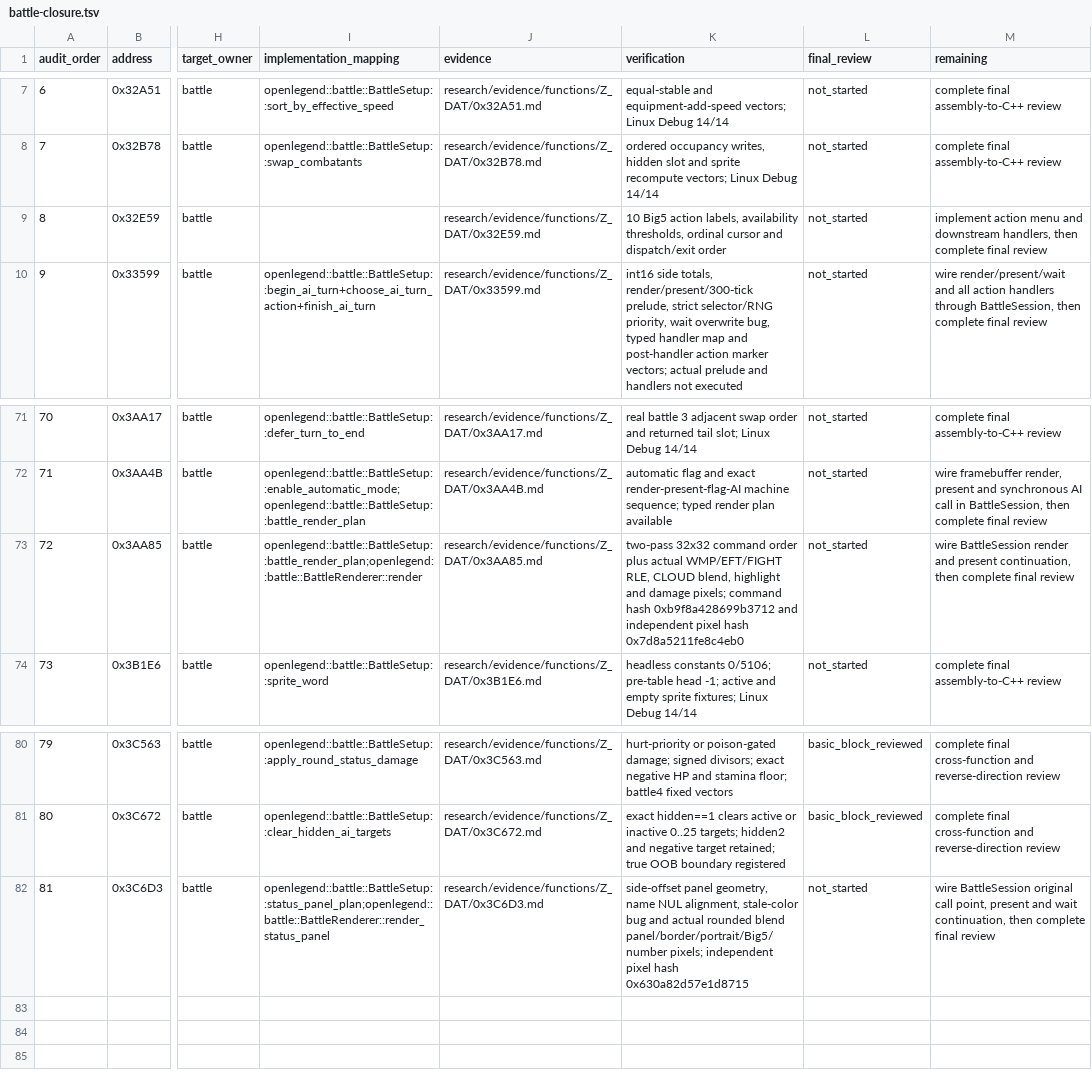
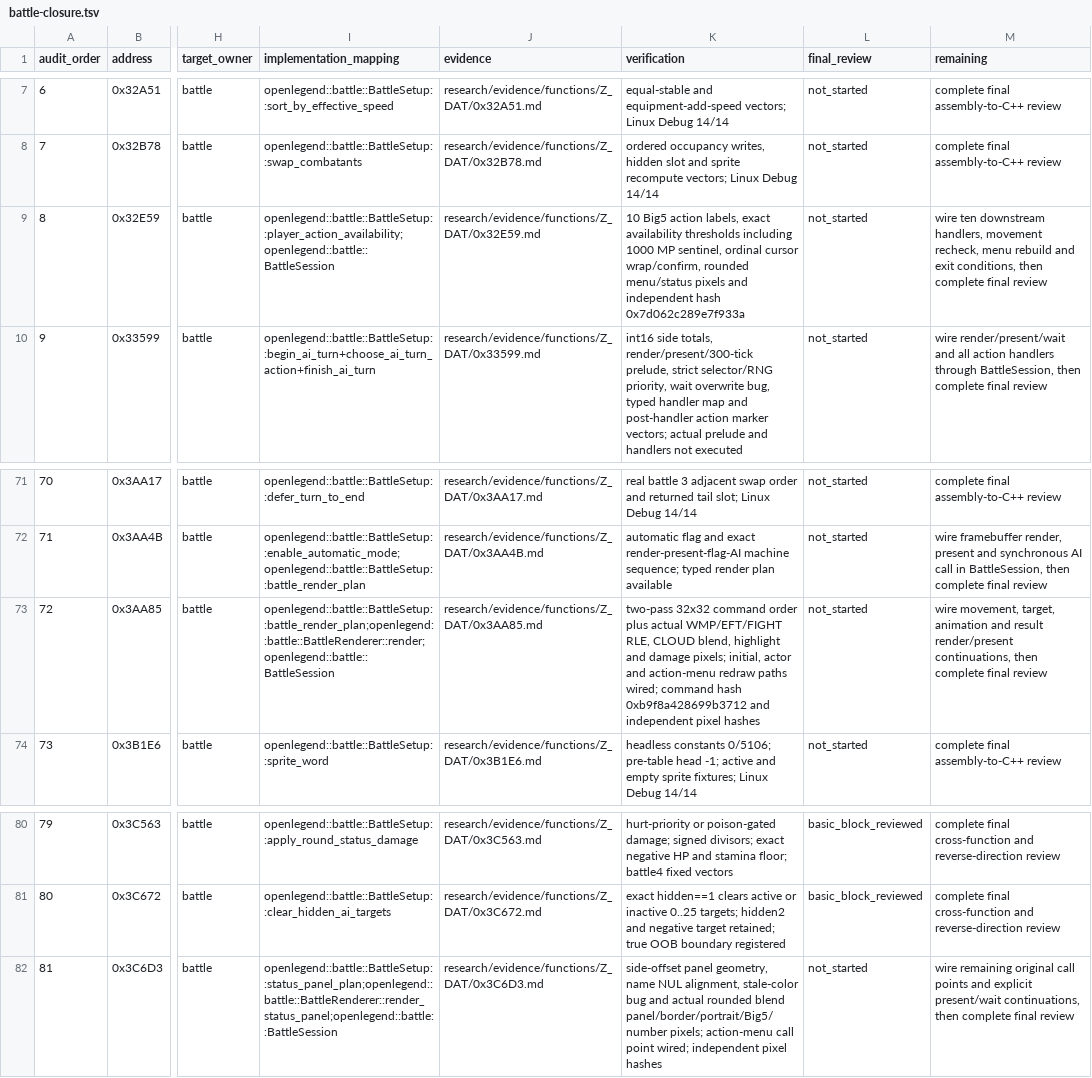
Before and after one commit to Ouroboros/OpenLegend, a TSV file: research/inventory/battle-closure.tsv, drawn as a sheet; only a part is shown, gaps mark what is left out; the diff names each change by its address in the sheet, - before the commit and + after, or states it on an @@ line.

```diff
--- a/research/inventory/battle-closure.tsv
+++ b/research/inventory/battle-closure.tsv
-I9 (implementation_mapping): (empty)
+I9 (implementation_mapping): openlegend::battle::BattleSetup::player_action_availability;openlegend::battle::BattleSession
-K9 (verification): …action labels, availability thresholds, ordinal cursor and dispatch/exit order
+K9 (verification): …action labels, exact availability thresholds including 1000 MP sentinel, ordinal cursor wrap/confirm, rounded menu/status pixels and independent hash 0x7d062c289e7f933a
-M9 (remaining): implement action menu and downstream handlers, then complete…
+M9 (remaining): wire ten downstream handlers, movement recheck, menu rebuild and exit conditions, then complete…
-I73 (implementation_mapping): openlegend::battle::BattleSetup::battle_render_plan;openlegend::battle::BattleRenderer::render
+I73 (implementation_mapping): openlegend::battle::BattleSetup::battle_render_plan;openlegend::battle::BattleRenderer::render;openlegend::battle::BattleSession
-K73 (verification): …damage pixels; command hash 0xb9f8a428699b3712 and independent pixel hash 0x7d8a5211fe8c4eb0
+K73 (verification): …damage pixels; initial, actor and action-menu redraw paths wired; command hash 0xb9f8a428699b3712 and independent pixel hashes
-M73 (remaining): wire BattleSession render and present continuation, then complete…
+M73 (remaining): wire movement, target, animation and result render/present continuations, then complete…
-I82 (implementation_mapping): openlegend::battle::BattleSetup::status_panel_plan;openlegend::battle::BattleRenderer::render_status_panel
+I82 (implementation_mapping): openlegend::battle::BattleSetup::status_panel_plan;openlegend::battle::BattleRenderer::render_status_panel;openlegend::battle::BattleSession
-K82 (verification): …panel/border/portrait/Big5/number pixels; independent pixel hash 0x630a82d57e1d8715
+K82 (verification): …panel/border/portrait/Big5/number pixels; action-menu call point wired; independent pixel hashes
-M82 (remaining): wire BattleSession original call point, present and wait continuation, then complete…
+M82 (remaining): wire remaining original call points and explicit present/wait continuations, then complete…
```
Also changed, not shown: 10 other files.
